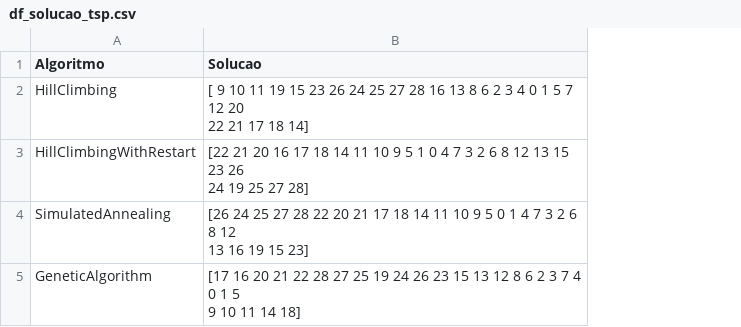
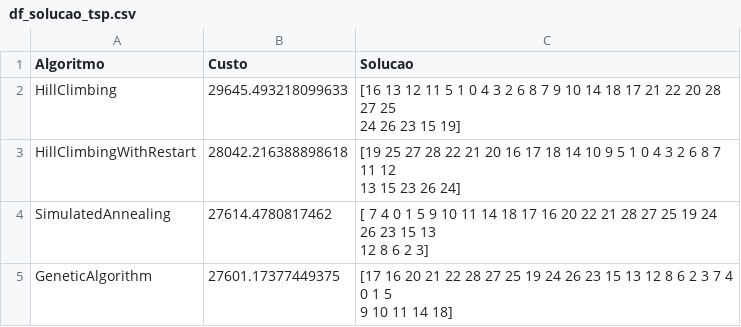
Before and after one commit to MauricioUhlig/mestrado_trabalho_IA_2, a CSV file: df_solucao_tsp.csv, drawn as a sheet; addresses are those after the commit; ↵ is a line break in a cell; the diff names each change by its address in the sheet, - before the commit and + after, or states it on an @@ line.

```diff
--- a/df_solucao_tsp.csv
+++ b/df_solucao_tsp.csv
+column B (Custo), rows 2-5: 29645.493218099633 | 28042.216388898618 | 27614.4780817462 | 27601.17377449375
-C2 (Solucao): [ 9 10 11 19 15 23 26 24 25 27 28 16 13 8 6 2 3 4 0 1 5 7 12 20 ↵ 22 21 17 18 14]
+C2 (Solucao): [16 13 12 11 5 1 0 4 3 2 6 8 7 9 10 14 18 17 21 22 20 28 27 25 ↵ 24 26 23 15 19]
-C3 (Solucao): [22 21 20 16 17 18 14 11 10 9 5 1 0 4 7 3 2 6 8 12 13 15 23 26 ↵ 24 19 25 27 28]
+C3 (Solucao): [19 25 27 28 22 21 20 16 17 18 14 10 9 5 1 0 4 3 2 6 8 7 11 12 ↵ 13 15 23 26 24]
-C4 (Solucao): [26 24 25 27 28 22 20 21 17 18 14 11 10 9 5 0 1 4 7 3 2 6 8 12 ↵ 13 16 19 15 23]
+C4 (Solucao): [ 7 4 0 1 5 9 10 11 14 18 17 16 20 22 21 28 27 25 19 24 26 23 15 13 ↵ 12 8 6 2 3]
```
Also changed, not shown: df_custos_rastrigin.csv, df_custos_tsp.csv, 3 other files.
